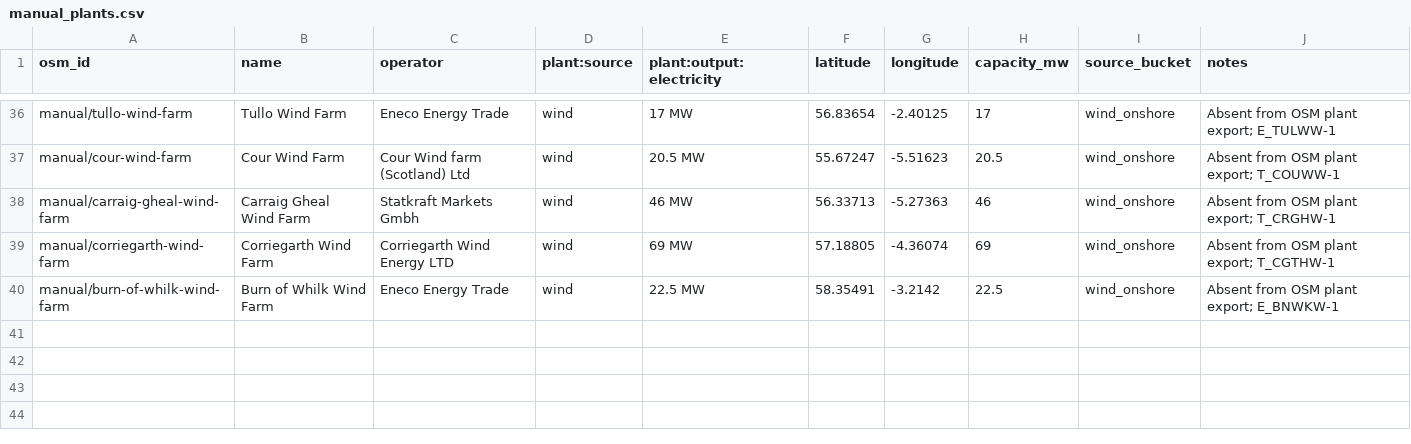
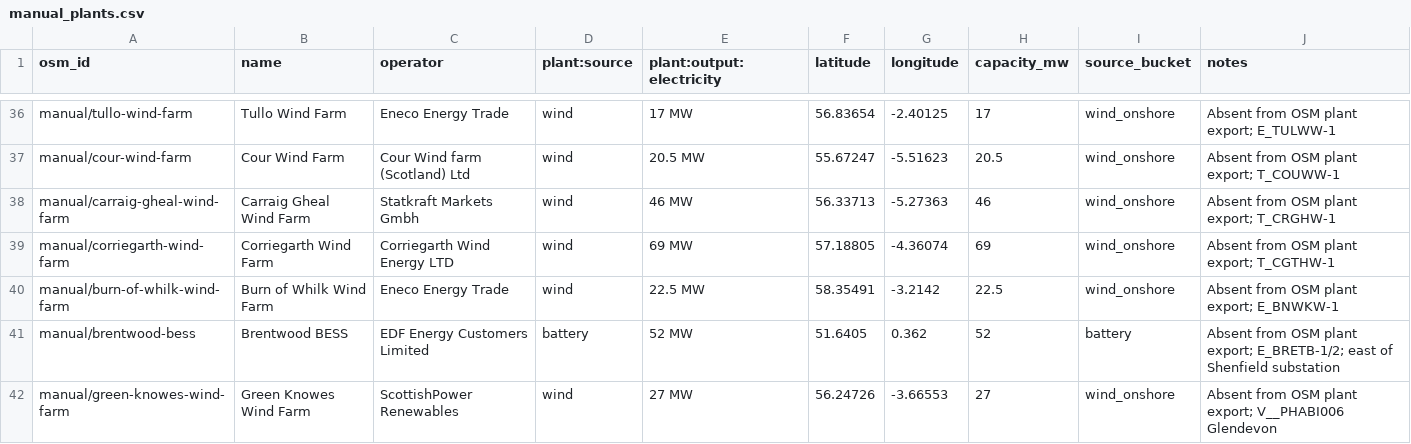
Before and after one commit to PatrickAvis/grid2poster, a CSV file: data/regions/uk/reference/editable/manual_plants.csv, drawn as a sheet; only a part is shown, gaps mark what is left out.

Commit message:
Enhance BMU data processing and update plant mappings
- Introduced functions to identify generic plant names and deduplicate OSM map rows in `bmu_data.py`.
- Updated `manual_plants.csv` and `bmu_sites_web.geojson` with new entries for Brentwood BESS and Green Knowes Wind Farm.
- Enhanced `plant_bmu_links.csv` and `plant_bmu_links.json` with new mappings for recently added plants.
- Adjusted `bmu_activity_latest.json` to reflect updated operational metadata and feature counts.

```diff
--- a/data/regions/uk/reference/editable/manual_plants.csv
+++ b/data/regions/uk/reference/editable/manual_plants.csv
@@ -40 +40,3 @@ manual/corriegarth-wind-farm,Corriegarth Wind Farm,Corriegarth Wind Energy LTD,w
 manual/burn-of-whilk-wind-farm,Burn of Whilk Wind Farm,Eneco Energy Trade,wind,22.5 MW,58.35491,-3.2142,22.5,wind_onshore,Absent from OSM plant export; E_BNWKW-1
+manual/brentwood-bess,Brentwood BESS,EDF Energy Customers Limited,battery,52 MW,51.6405,0.362,52,battery,Absent from OSM plant export; E_BRETB-1/2; east of Shenfield substation
+manual/green-knowes-wind-farm,Green Knowes Wind Farm,ScottishPower Renewables,wind,27 MW,56.24726,-3.66553,27,wind_onshore,Absent from OSM plant export; V__PHABI006 Glendevon
```
Also changed, not shown: data/regions/uk/reference/generated/bmu_reference_only.csv, data/regions/uk/reference/generated/bmu_unmapped_displayable.csv, 8 other files.
